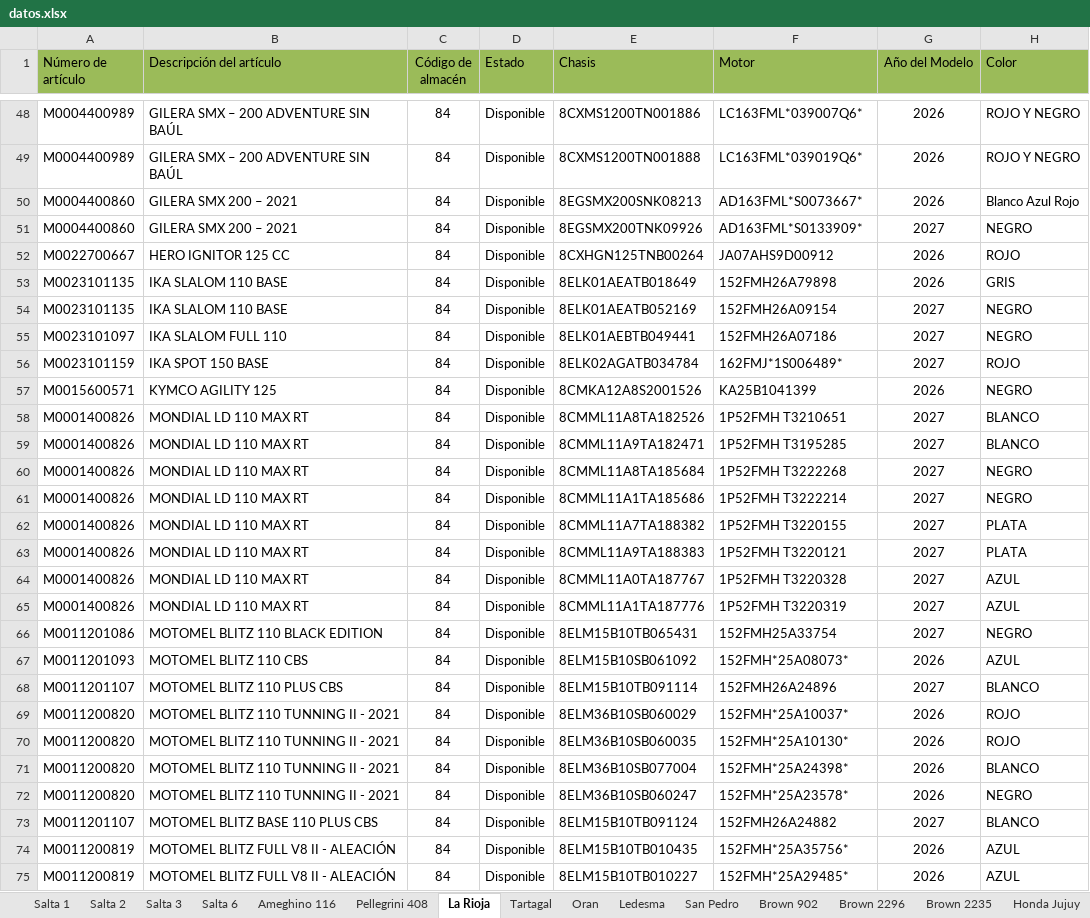
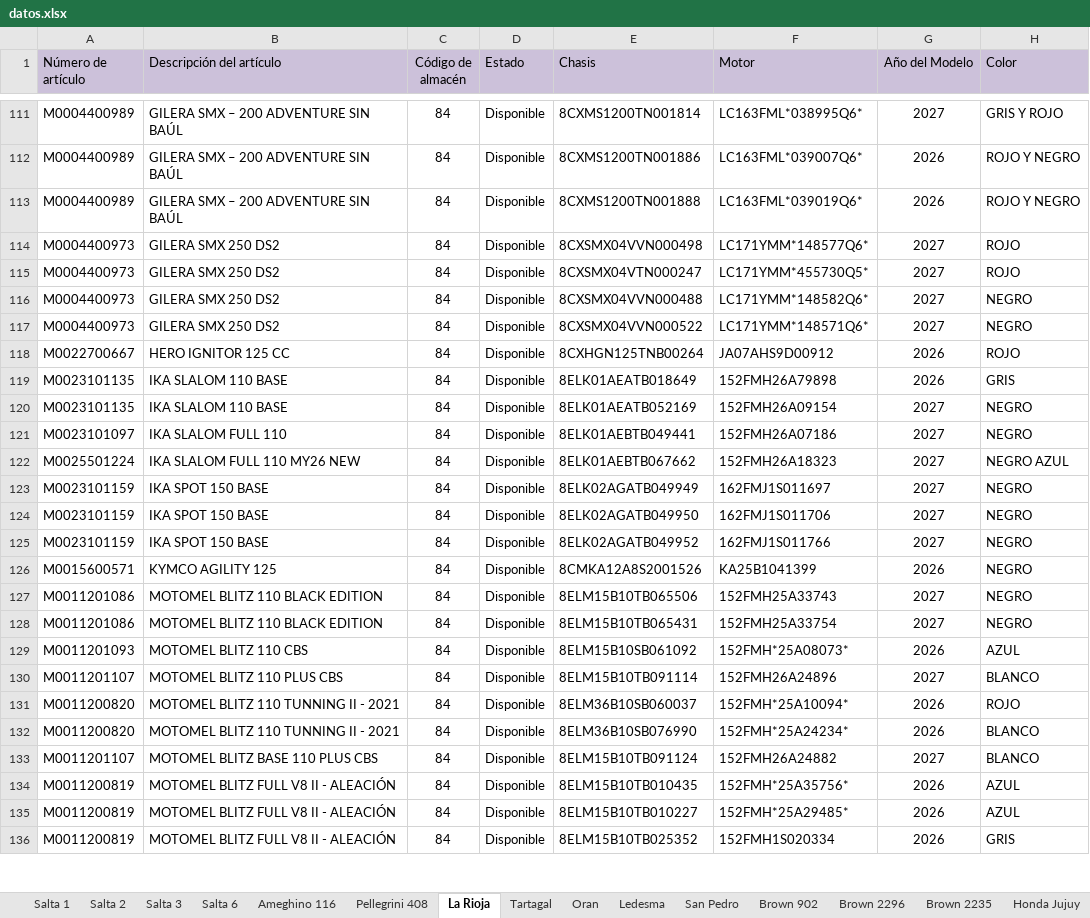
Before and after one commit to yuhmaksuc095-beep/logistica-jujuy, an Excel workbook: datos.xlsx, sheet La Rioja, drawn as a sheet; only a part is shown, gaps mark what is left out; the shorter side is filled out with more unchanged rows; values as stored, in another font and other column widths than the file's, no borders; removed rows and columns are numbered as before the commit, all else as after; the diff covers the shown part only; the diff names each change by its address in the sheet, - before the commit and + after, or states it on an @@ line.

```diff
--- a/datos.xlsx (sheet La Rioja)
+++ b/datos.xlsx (sheet La Rioja)
-A1:H1 fill: #9BBB59
+A1:H1 fill: #CCC1DA
+row 111: M0004400989 | GILERA SMX – 200 ADVENTURE SIN BAÚL | 84 | Disponible | 8CXMS1200TN001814 | LC163FML*038995Q6* | 2027 | GRIS Y ROJO
-row 50: M0004400860 | GILERA SMX 200 – 2021 | 84 | Disponible | 8EGSMX200SNK08213 | AD163FML*S0073667* | 2026 | Blanco Azul Rojo
+row 114: M0004400973 | GILERA SMX 250 DS2 | 84 | Disponible | 8CXSMX04VVN000498 | LC171YMM*148577Q6* | 2027 | ROJO
+row 115: M0004400973 | GILERA SMX 250 DS2 | 84 | Disponible | 8CXSMX04VTN000247 | LC171YMM*455730Q5* | 2027 | ROJO
+row 116: M0004400973 | GILERA SMX 250 DS2 | 84 | Disponible | 8CXSMX04VVN000488 | LC171YMM*148582Q6* | 2027 | NEGRO
-A117 (Número de artículo): M0004400860
+A117 (Número de artículo): M0004400973
-B117 (Descripción del artículo): GILERA SMX 200 – 2021
+B117 (Descripción del artículo): GILERA SMX 250 DS2
-E117 (Chasis): 8EGSMX200TNK09926
+E117 (Chasis): 8CXSMX04VVN000522
-F117 (Motor): AD163FML*S0133909*
+F117 (Motor): LC171YMM*148571Q6*
+row 122: M0025501224 | IKA SLALOM FULL 110 MY26 NEW | 84 | Disponible | 8ELK01AEBTB067662 | 152FMH26A18323 | 2027 | NEGRO AZUL
-E123 (Chasis): 8ELK02AGATB034784
+E123 (Chasis): 8ELK02AGATB049949
-F123 (Motor): 162FMJ*1S006489*
+F123 (Motor): 162FMJ1S011697
-H123 (Color): ROJO
+H123 (Color): NEGRO
+row 124: M0023101159 | IKA SPOT 150 BASE | 84 | Disponible | 8ELK02AGATB049950 | 162FMJ1S011706 | 2027 | NEGRO
+row 125: M0023101159 | IKA SPOT 150 BASE | 84 | Disponible | 8ELK02AGATB049952 | 162FMJ1S011766 | 2027 | NEGRO
-row 58: M0001400826 | MONDIAL LD 110 MAX RT | 84 | Disponible | 8CMML11A8TA182526 | 1P52FMH T3210651 | 2027 | BLANCO
-row 59: M0001400826 | MONDIAL LD 110 MAX RT | 84 | Disponible | 8CMML11A9TA182471 | 1P52FMH T3195285 | 2027 | BLANCO
-row 60: M0001400826 | MONDIAL LD 110 MAX RT | 84 | Disponible | 8CMML11A8TA185684 | 1P52FMH T3222268 | 2027 | NEGRO
-A127 (Número de artículo): M0001400826
+A127 (Número de artículo): M0011201086
-B127 (Descripción del artículo): MONDIAL LD 110 MAX RT
+B127 (Descripción del artículo): MOTOMEL BLITZ 110 BLACK EDITION
-E127 (Chasis): 8CMML11A1TA185686
+E127 (Chasis): 8ELM15B10TB065506
-F127 (Motor): 1P52FMH T3222214
+F127 (Motor): 152FMH25A33743
-row 62: M0001400826 | MONDIAL LD 110 MAX RT | 84 | Disponible | 8CMML11A7TA188382 | 1P52FMH T3220155 | 2027 | PLATA
-row 63: M0001400826 | MONDIAL LD 110 MAX RT | 84 | Disponible | 8CMML11A9TA188383 | 1P52FMH T3220121 | 2027 | PLATA
-row 64: M0001400826 | MONDIAL LD 110 MAX RT | 84 | Disponible | 8CMML11A0TA187767 | 1P52FMH T3220328 | 2027 | AZUL
-row 65: M0001400826 | MONDIAL LD 110 MAX RT | 84 | Disponible | 8CMML11A1TA187776 | 1P52FMH T3220319 | 2027 | AZUL
-row 69: M0011200820 | MOTOMEL BLITZ 110 TUNNING II - 2021 | 84 | Disponible | 8ELM36B10SB060029 | 152FMH*25A10037* | 2026 | ROJO
-E131 (Chasis): 8ELM36B10SB060035
+E131 (Chasis): 8ELM36B10SB060037
-F131 (Motor): 152FMH*25A10130*
+F131 (Motor): 152FMH*25A10094*
-E132 (Chasis): 8ELM36B10SB077004
+E132 (Chasis): 8ELM36B10SB076990
-F132 (Motor): 152FMH*25A24398*
+F132 (Motor): 152FMH*25A24234*
-row 72: M0011200820 | MOTOMEL BLITZ 110 TUNNING II - 2021 | 84 | Disponible | 8ELM36B10SB060247 | 152FMH*25A23578* | 2026 | NEGRO
```
Also changed, not shown: 115 added rows, 19 removed rows and 81 edited cells elsewhere in this sheet, sheet Cochuchal, sheet Brown 2235, sheet Oran, sheet Salta 3, sheet Brown 2296, sheet Brown 902, 9 more sheets.
